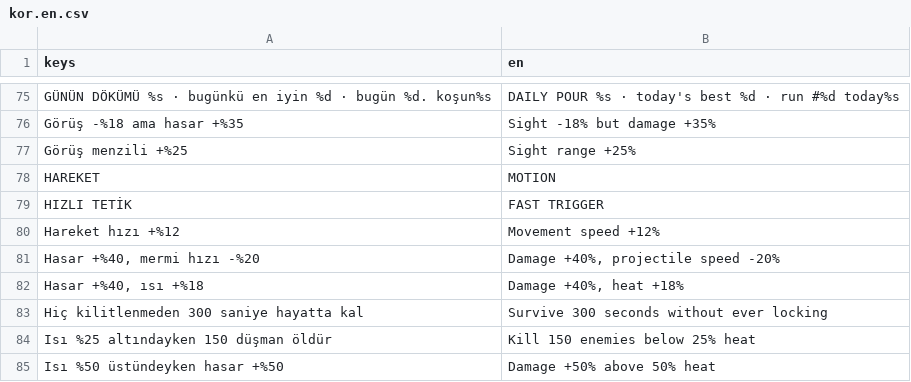
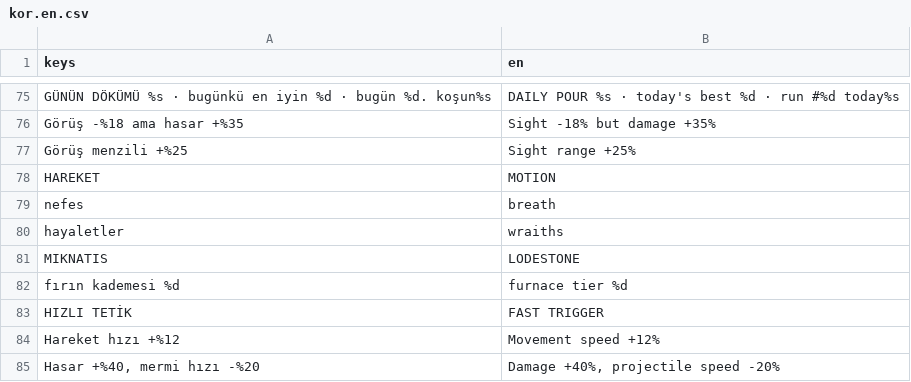
Before and after one commit to Furkiozknn/kor, a CSV file: assets/dil/kor.en.csv, drawn as a sheet; only a part is shown, gaps mark what is left out; the shorter side is filled out with more unchanged rows; the diff names each change by its address in the sheet, - before the commit and + after, or states it on an @@ line.

```diff
--- a/assets/dil/kor.en.csv
+++ b/assets/dil/kor.en.csv
+row 79: nefes | breath
+row 80: hayaletler | wraiths
+row 81: MIKNATIS | LODESTONE
+row 82: fırın kademesi %d | furnace tier %d
```
Also changed, not shown: 2 other files.
